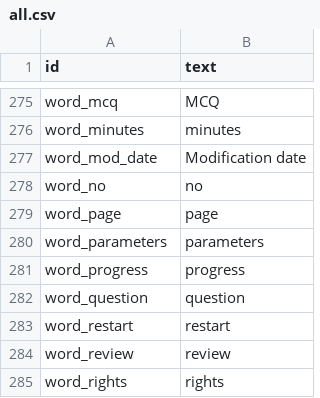
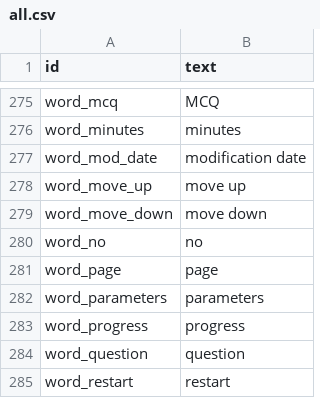
Before and after one commit to sami-evangelista/webamc, a CSV file: src/webamc/data/lang/en/all.csv, drawn as a sheet; only a part is shown, gaps mark what is left out; the shorter side is filled out with more unchanged rows.

```diff
--- a/src/webamc/data/lang/en/all.csv
+++ b/src/webamc/data/lang/en/all.csv
@@ -276,3 +276,5 @@ word_mcq;MCQ
 word_minutes;minutes
-word_mod_date;Modification date
+word_mod_date;modification date
+word_move_up;move up
+word_move_down;move down
 word_no;no
```
Also changed, not shown: src/webamc/data/lang/fr/all.csv, 7 other files.
